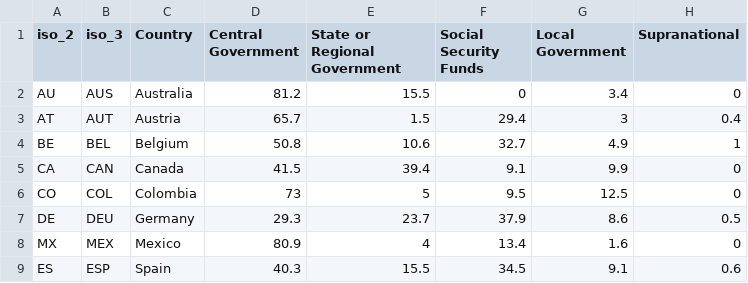
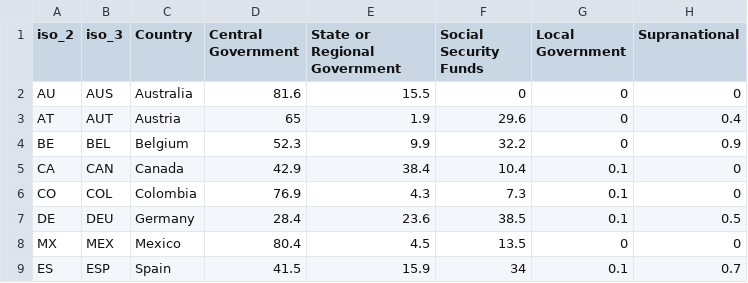
Before and after one commit to TaxFoundation/sources-of-government-revenue, a CSV file: final-outputs/level_of_government_oecd.csv, drawn as a sheet; only a part is shown; the diff covers the shown part only.

Commit message:
Update R code to include OECD countries by level of government

```diff
--- a/final-outputs/level_of_government_oecd.csv
+++ b/final-outputs/level_of_government_oecd.csv
@@ -1,9 +1,9 @@
 "iso_2","iso_3","Country","Central Government","State or Regional Government","Social Security Funds","Local Government","Supranational"
-"AU","AUS","Australia","81.2","15.5","0","3.4","0"
-"AT","AUT","Austria","65.7","1.5","29.4","3","0.4"
-"BE","BEL","Belgium","50.8","10.6","32.7","4.9","1"
-"CA","CAN","Canada","41.5","39.4","9.1","9.9","0"
-"CO","COL","Colombia","73","5","9.5","12.5","0"
-"DE","DEU","Germany","29.3","23.7","37.9","8.6","0.5"
-"MX","MEX","Mexico","80.9","4","13.4","1.6","0"
-"ES","ESP","Spain","40.3","15.5","34.5","9.1","0.6"
+"AU","AUS","Australia","81.6","15.5","0","0","0"
+"AT","AUT","Austria","65","1.9","29.6","0","0.4"
+"BE","BEL","Belgium","52.3","9.9","32.2","0","0.9"
+"CA","CAN","Canada","42.9","38.4","10.4","0.1","0"
+"CO","COL","Colombia","76.9","4.3","7.3","0.1","0"
+"DE","DEU","Germany","28.4","23.6","38.5","0.1","0.5"
+"MX","MEX","Mexico","80.4","4.5","13.5","0","0"
+"ES","ESP","Spain","41.5","15.9","34","0.1","0.7"
```
Also changed, not shown: 11 edited cells elsewhere in this file, 1 other file.
